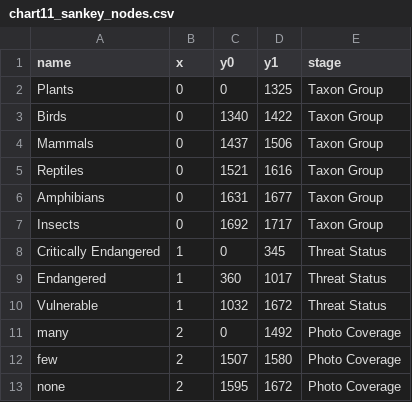
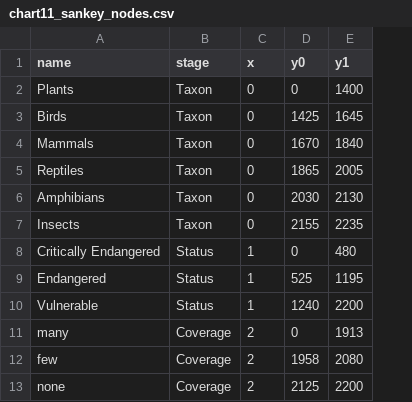
Before and after one commit to ChongJiaXuan11/FIT3179, a CSV file: data/chart11_sankey_nodes.csv, drawn as a sheet; removed rows and columns are numbered as before the commit, all else as after; the diff names each change by its address in the sheet, - before the commit and + after, or states it on an @@ line.

```diff
--- a/data/chart11_sankey_nodes.csv
+++ b/data/chart11_sankey_nodes.csv
+column B (stage), rows 2-13: Taxon | Taxon | Taxon | Taxon | Taxon | Taxon | Status | Status | Status | Coverage | Coverage | Coverage
-column E (stage), rows 2-13: Taxon Group | Taxon Group | Taxon Group | Taxon Group | Taxon Group | Taxon Group | Threat Status | Threat Status | Threat Status | Photo Coverage | Photo Coverage | Photo Coverage
-E2 (y1): 1325
+E2 (y1): 1400
-D3 (y0): 1340
+D3 (y0): 1425
-E3 (y1): 1422
+E3 (y1): 1645
-D4 (y0): 1437
+D4 (y0): 1670
-E4 (y1): 1506
+E4 (y1): 1840
-D5 (y0): 1521
+D5 (y0): 1865
-E5 (y1): 1616
+E5 (y1): 2005
-D6 (y0): 1631
+D6 (y0): 2030
-E6 (y1): 1677
+E6 (y1): 2130
-D7 (y0): 1692
+D7 (y0): 2155
-E7 (y1): 1717
+E7 (y1): 2235
-E8 (y1): 345
+E8 (y1): 480
-D9 (y0): 360
+D9 (y0): 525
-E9 (y1): 1017
+E9 (y1): 1195
-D10 (y0): 1032
+D10 (y0): 1240
-E10 (y1): 1672
+E10 (y1): 2200
-E11 (y1): 1492
+E11 (y1): 1913
-D12 (y0): 1507
+D12 (y0): 1958
-E12 (y1): 1580
+E12 (y1): 2080
-D13 (y0): 1595
+D13 (y0): 2125
-E13 (y1): 1672
+E13 (y1): 2200
```
Also changed, not shown: data/chart11_sankey_ribbons.csv, 2 other files.
